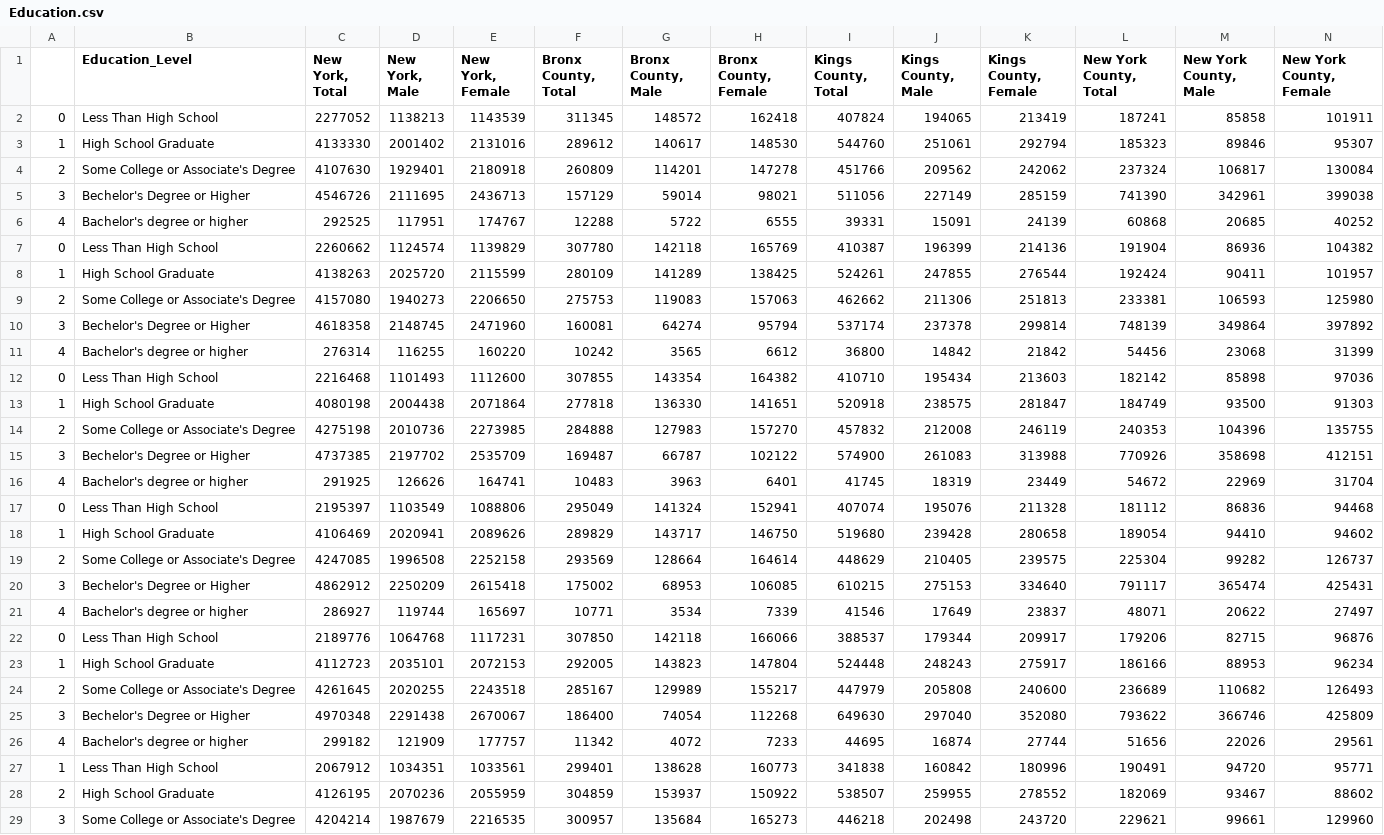
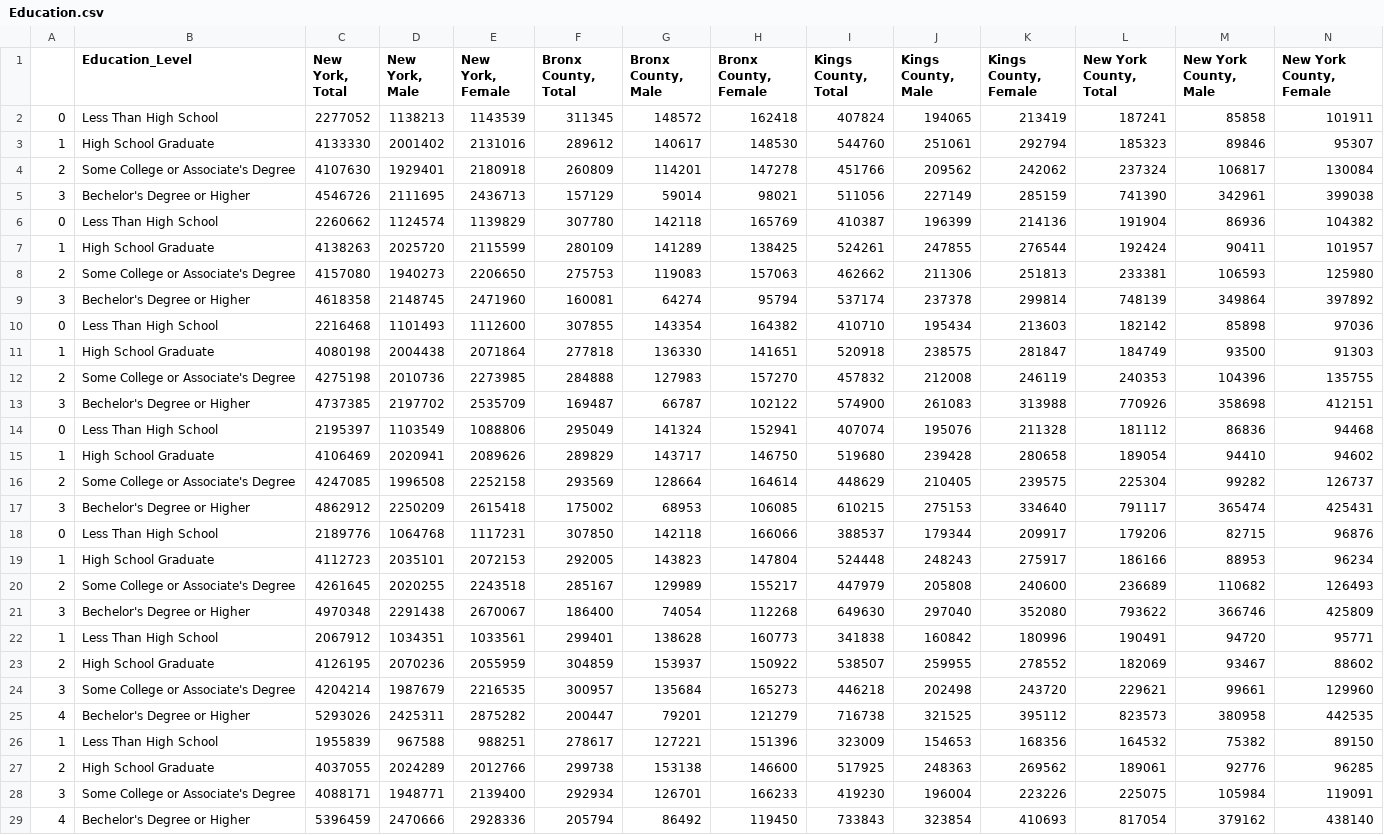
Before and after one commit to tracy3057/STAT5702_NYC_Employment_Analysis, a CSV file: DataPreprocessing/Data/education/Education.csv, drawn as a sheet; only a part is shown; the shorter side is filled out with more unchanged rows; rows hold the shown columns only; the diff names each change by its address in the sheet, - before the commit and + after, or states it on an @@ line.

```diff
--- a/DataPreprocessing/Data/education/Education.csv
+++ b/DataPreprocessing/Data/education/Education.csv
-row 6: 4 | Bachelor's degree or higher | 292525 | 117951 | 174767 | 12288 | 5722 | 6555 | 39331 | 15091 | 24139 | 60868 | 20685 | 40252
-row 11: 4 | Bachelor's degree or higher | 276314 | 116255 | 160220 | 10242 | 3565 | 6612 | 36800 | 14842 | 21842 | 54456 | 23068 | 31399
-row 16: 4 | Bachelor's degree or higher | 291925 | 126626 | 164741 | 10483 | 3963 | 6401 | 41745 | 18319 | 23449 | 54672 | 22969 | 31704
-row 21: 4 | Bachelor's degree or higher | 286927 | 119744 | 165697 | 10771 | 3534 | 7339 | 41546 | 17649 | 23837 | 48071 | 20622 | 27497
-row 26: 4 | Bachelor's degree or higher | 299182 | 121909 | 177757 | 11342 | 4072 | 7233 | 44695 | 16874 | 27744 | 51656 | 22026 | 29561
```
Also changed, not shown: 1 other file.
